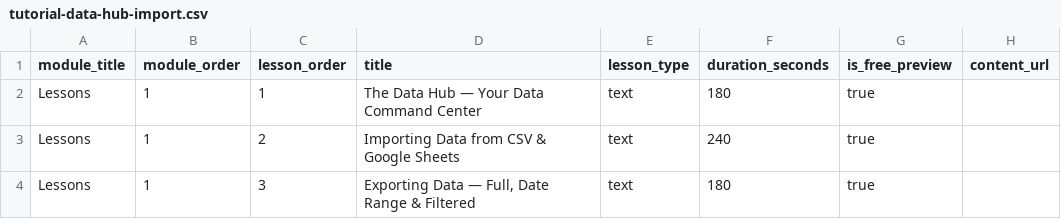
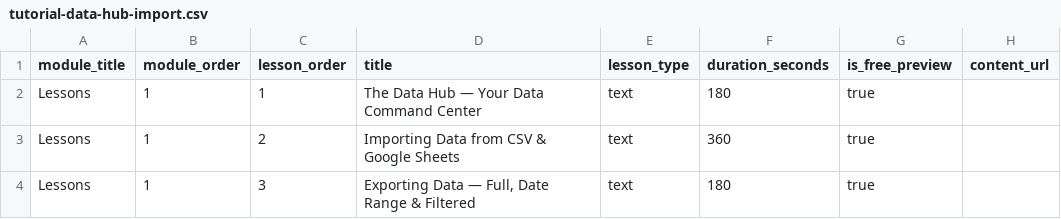
Before and after one commit to dapperAuteur/centenarian-os, a CSV file: public/templates/tutorial-data-hub-import.csv, drawn as a sheet; only a part is shown; the diff names each change by its address in the sheet, - before the commit and + after, or states it on an @@ line.

```diff
--- a/public/templates/tutorial-data-hub-import.csv
+++ b/public/templates/tutorial-data-hub-import.csv
-F3 (duration_seconds): 240
+F3 (duration_seconds): 360
```
Also changed, not shown: public/templates/tutorial-metrics-import.csv, public/templates/tutorial-settings-import.csv.
